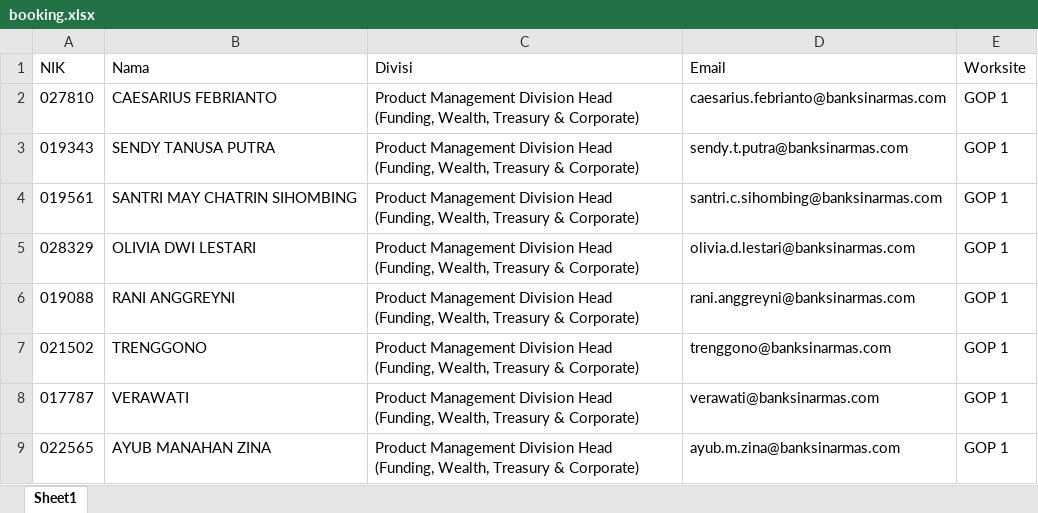
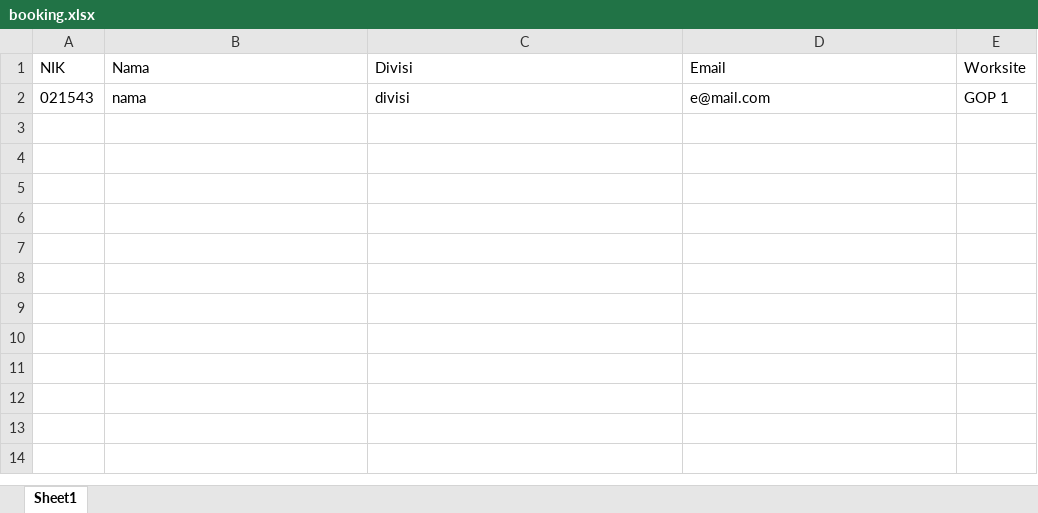
Before and after one commit to ey9gh0/worksite-booking-bot, an Excel workbook: booking.xlsx, sheet Sheet1, drawn as a sheet; values as stored, in another font and other column widths than the file's, no borders; charts and pictures not drawn; removed rows and columns are numbered as before the commit, all else as after; the diff names each change by its address in the sheet, - before the commit and + after, or states it on an @@ line.

Commit message:
Add files via upload

```diff
--- a/booking.xlsx (sheet Sheet1)
+++ b/booking.xlsx (sheet Sheet1)
-row 2: 027810 | CAESARIUS FEBRIANTO | Product Management Division Head (Funding, Wealth, Treasury & Corporate) | caesarius.febrianto@banksinarmas.com | GOP 1
-row 3: 019343 | SENDY TANUSA PUTRA | Product Management Division Head (Funding, Wealth, Treasury & Corporate) | sendy.t.putra@banksinarmas.com | GOP 1
-row 4: 019561 | SANTRI MAY CHATRIN SIHOMBING | Product Management Division Head (Funding, Wealth, Treasury & Corporate) | santri.c.sihombing@banksinarmas.com | GOP 1
-row 5: 028329 | OLIVIA DWI LESTARI | Product Management Division Head (Funding, Wealth, Treasury & Corporate) | olivia.d.lestari@banksinarmas.com | GOP 1
-row 6: 019088 | RANI ANGGREYNI | Product Management Division Head (Funding, Wealth, Treasury & Corporate) | rani.anggreyni@banksinarmas.com | GOP 1
-row 7: 021502 | TRENGGONO | Product Management Division Head (Funding, Wealth, Treasury & Corporate) | trenggono@banksinarmas.com | GOP 1
-row 8: 017787 | VERAWATI | Product Management Division Head (Funding, Wealth, Treasury & Corporate) | verawati@banksinarmas.com | GOP 1
-row 9: 022565 | AYUB MANAHAN ZINA | Product Management Division Head (Funding, Wealth, Treasury & Corporate) | ayub.m.zina@banksinarmas.com | GOP 1
+row 2: 021543 | nama | divisi | e@mail.com | GOP 1
```
